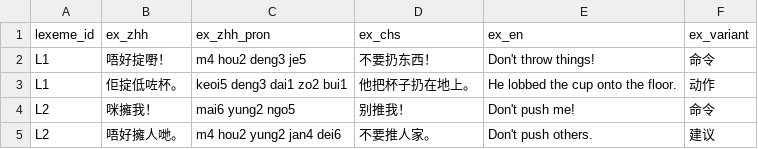
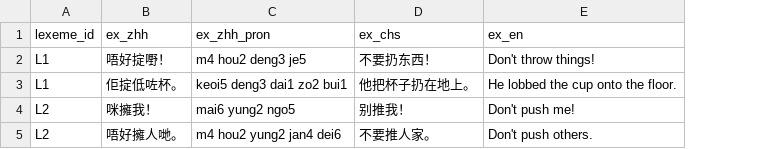
Before and after one commit to Joker9405/Can-Tong, a CSV file: data/examples.csv, drawn as a sheet; the diff names each change by its address in the sheet, - before the commit and + after, or states it on an @@ line.

```diff
--- a/data/examples.csv
+++ b/data/examples.csv
-column F (ex_variant), rows 2-5: 命令 | 动作 | 命令 | 建议
```
Also changed, not shown: data/lexeme.csv, 3 other files.
